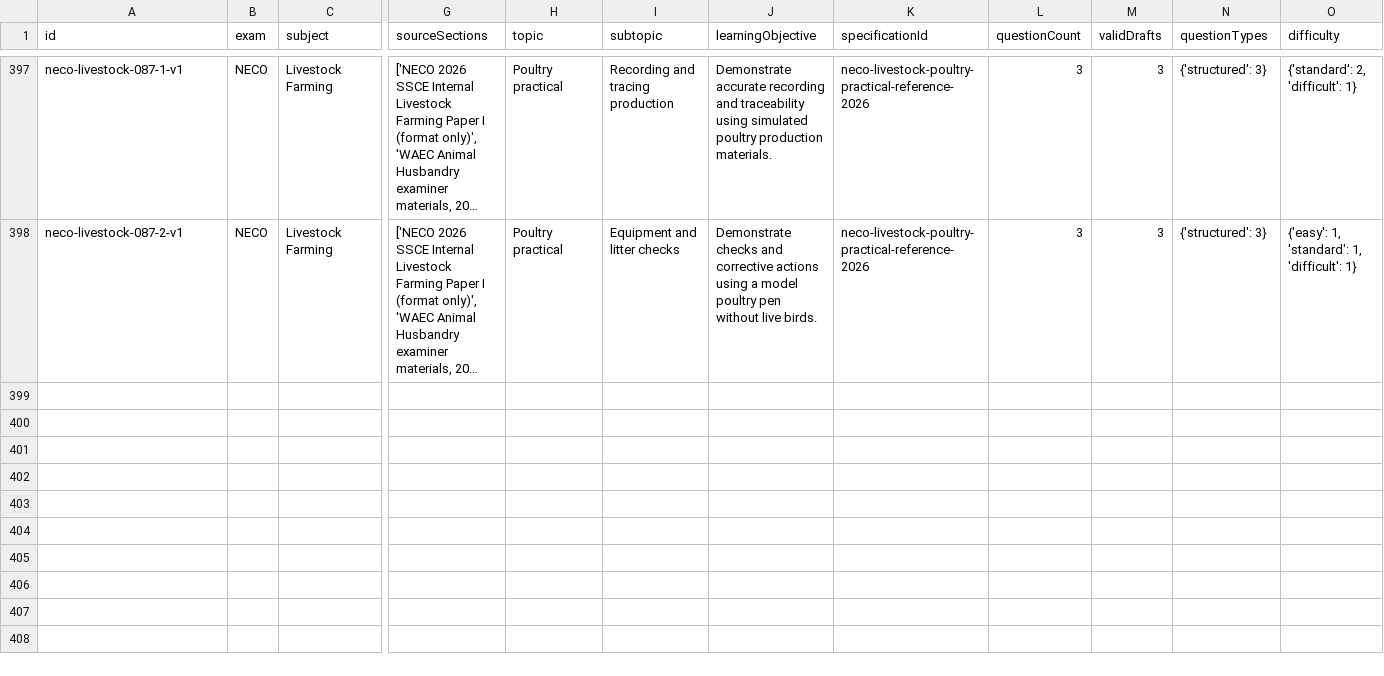
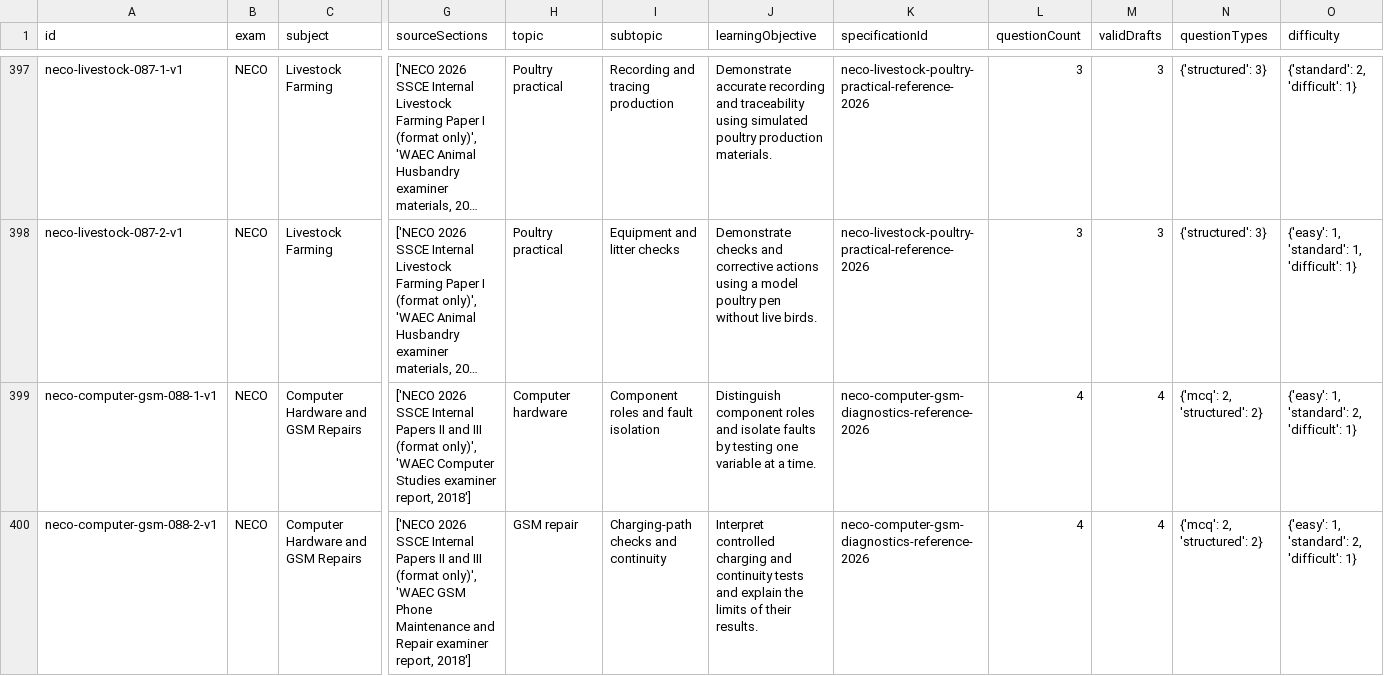
Before and after one commit to Ndobal/ndovera, a CSV file: question-data/audits/syllabus-coverage.csv, drawn as a sheet; only a part is shown, gaps mark what is left out; long unchanged cells end in …; rows hold the shown columns only; the diff names each change by its address in the sheet, - before the commit and + after, or states it on an @@ line.

Commit message:
Open NECO Computer Hardware and GSM Repairs bank

```diff
--- a/question-data/audits/syllabus-coverage.csv
+++ b/question-data/audits/syllabus-coverage.csv
+row 399: neco-computer-gsm-088-1-v1 | NECO | Computer Hardware and GSM Repairs | ['NECO 2026 SSCE Internal Papers II and III (format only)', 'WAEC Computer Studies examiner report, 2018'] | Computer hardware | Component roles and fault isolation | Distinguish component roles and isolate faults by testing one variable at a time. | neco-computer-gsm-diagnostics-reference-2026 | 4 | 4 | {'mcq': 2, 'structured': 2} | {'easy': 1, 'standard': 2, 'difficult': 1}
+row 400: neco-computer-gsm-088-2-v1 | NECO | Computer Hardware and GSM Repairs | ['NECO 2026 SSCE Internal Papers II and III (format only)', 'WAEC GSM Phone Maintenance and Repair examiner report, 2018'] | GSM repair | Charging-path checks and continuity | Interpret controlled charging and continuity tests and explain the limits of their results. | neco-computer-gsm-diagnostics-reference-2026 | 4 | 4 | {'mcq': 2, 'structured': 2} | {'easy': 1, 'standard': 2, 'difficult': 1}
```
Also changed, not shown: question-data/audits/completion-dashboard.csv, 7 other files.
